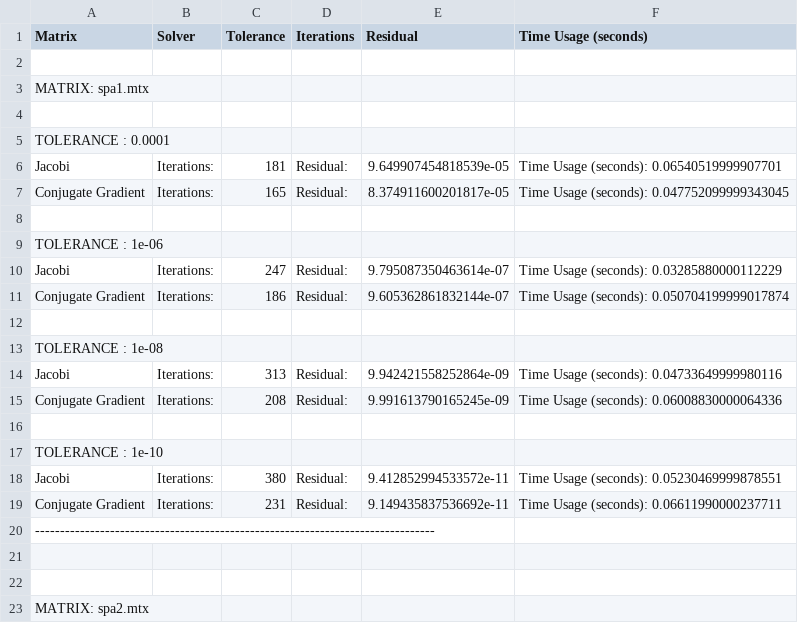
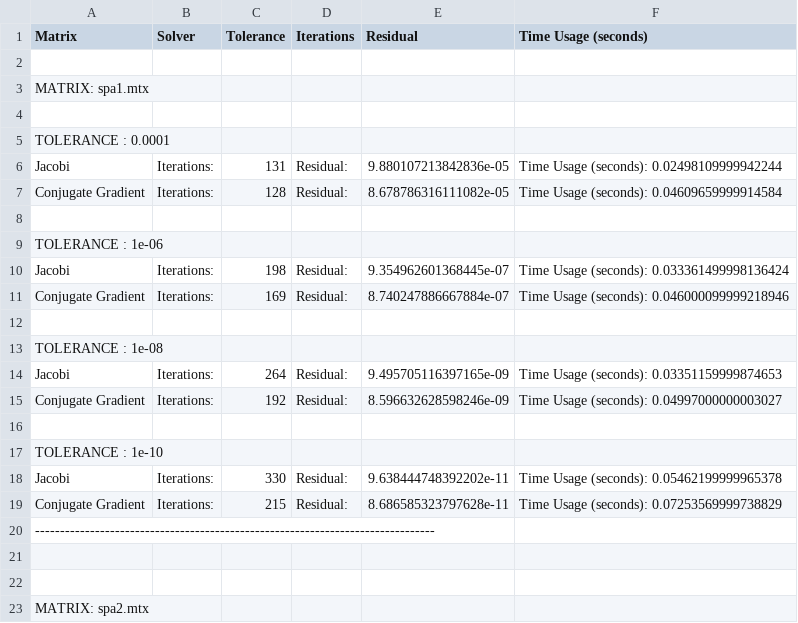
Before and after one commit to alessandroCassani/calculus_project_1, a CSV file: results/usage_data.csv, drawn as a sheet; only a part is shown; the diff covers the shown part only.

```diff
--- a/results/usage_data.csv
+++ b/results/usage_data.csv
@@ -5,16 +5,16 @@ Matrix,Solver,Tolerance,Iterations,Residual,Time Usage (seconds)
 TOLERANCE : 0.0001
-Jacobi,Iterations:,181,Residual:,9.649907454818539e-05,Time Usage (seconds): 0.06540519999907701
-Conjugate Gradient,Iterations:,165,Residual:,8.374911600201817e-05,Time Usage (seconds): 0.047752099999343045
+Jacobi,Iterations:,131,Residual:,9.880107213842836e-05,Time Usage (seconds): 0.02498109999942244
+Conjugate Gradient,Iterations:,128,Residual:,8.678786316111082e-05,Time Usage (seconds): 0.04609659999914584
 
 TOLERANCE : 1e-06
-Jacobi,Iterations:,247,Residual:,9.795087350463614e-07,Time Usage (seconds): 0.03285880000112229
-Conjugate Gradient,Iterations:,186,Residual:,9.605362861832144e-07,Time Usage (seconds): 0.050704199999017874
+Jacobi,Iterations:,198,Residual:,9.354962601368445e-07,Time Usage (seconds): 0.033361499998136424
+Conjugate Gradient,Iterations:,169,Residual:,8.740247886667884e-07,Time Usage (seconds): 0.046000099999218946
 
 TOLERANCE : 1e-08
-Jacobi,Iterations:,313,Residual:,9.942421558252864e-09,Time Usage (seconds): 0.04733649999980116
-Conjugate Gradient,Iterations:,208,Residual:,9.991613790165245e-09,Time Usage (seconds): 0.06008830000064336
+Jacobi,Iterations:,264,Residual:,9.495705116397165e-09,Time Usage (seconds): 0.03351159999874653
+Conjugate Gradient,Iterations:,192,Residual:,8.596632628598246e-09,Time Usage (seconds): 0.04997000000003027
 
 TOLERANCE : 1e-10
-Jacobi,Iterations:,380,Residual:,9.412852994533572e-11,Time Usage (seconds): 0.05230469999878551
-Conjugate Gradient,Iterations:,231,Residual:,9.149435837536692e-11,Time Usage (seconds): 0.06611990000237711
+Jacobi,Iterations:,330,Residual:,9.638444748392202e-11,Time Usage (seconds): 0.05462199999965378
+Conjugate Gradient,Iterations:,215,Residual:,8.686585323797628e-11,Time Usage (seconds): 0.07253569999738829
 --------------------------------------------------------------------------------
```
Also changed, not shown: 72 edited cells elsewhere in this file, 7 other files.
